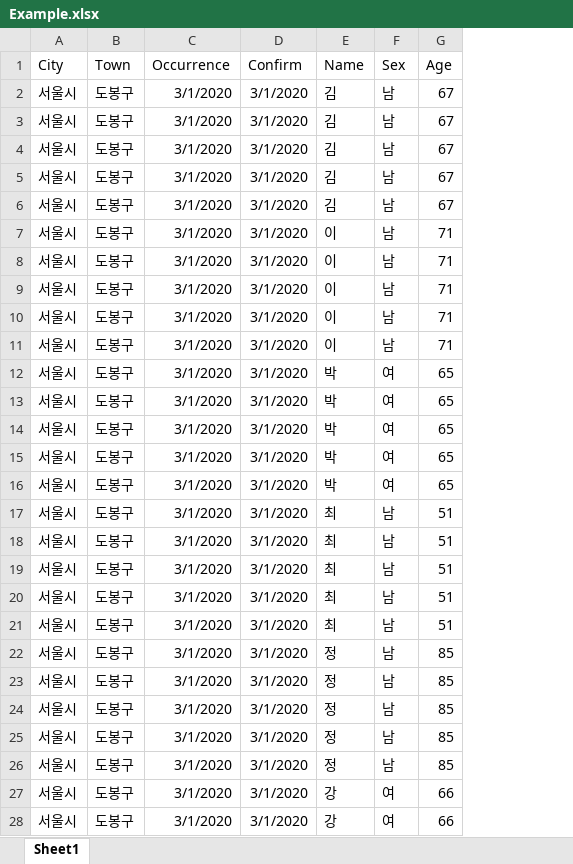
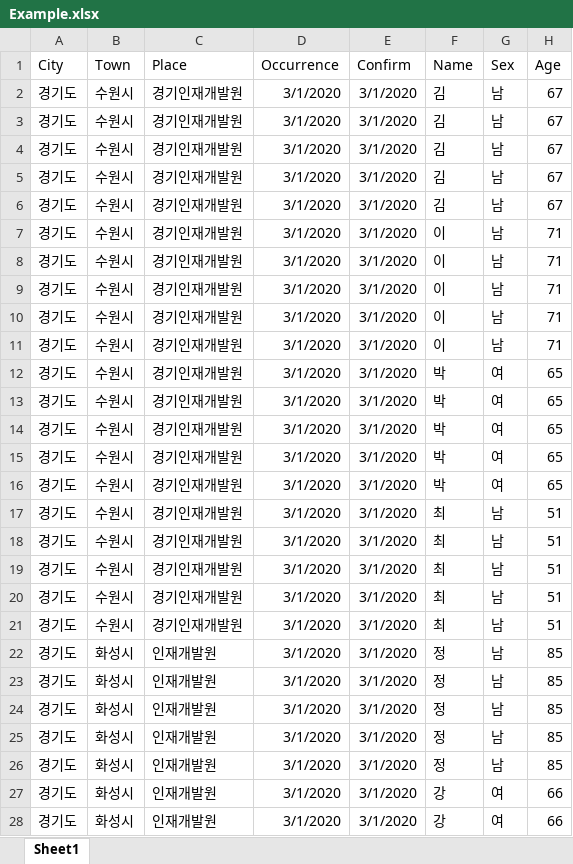
Before and after one commit to shinykorea/corona-triage, an Excel workbook: Example.xlsx, sheet Sheet1, drawn as a sheet; only a part is shown; values as stored, in another font and other column widths than the file's, no borders; the diff covers the shown part only; the diff names each change by its address in the sheet, - before the commit and + after, or states it on an @@ line.

Commit message:
add new column to example data 3 tab horizontal silding of datatable without button click

```diff
--- a/Example.xlsx (sheet Sheet1)
+++ b/Example.xlsx (sheet Sheet1)
+column C (Place), rows 2-28: 경기인재개발원 | 경기인재개발원 | 경기인재개발원 | 경기인재개발원 | 경기인재개발원 | 경기인재개발원 | 경기인재개발원 | 경기인재개발원 | 경기인재개발원 | 경기인재개발원 | 경기인재개발원 | 경기인재개발원 | 경기인재개발원 | 경기인재개발원 | 경기인재개발원 | 경기인재개발원 | 경기인재개발원 | 경기인재개발원 | 경기인재개발원 | 경기인재개발원 | 인재개발원 | 인재개발원 | 인재개발원 | 인재개발원 | 인재개발원 | 인재개발원 | 인재개발원
-A2:A28 (City): 서울시
+A2:A28 (City): 경기도
-B2:B21 (Town): 도봉구
+B2:B21 (Town): 수원시
-B22:B28 (Town): 도봉구
+B22:B28 (Town): 화성시
```
Also changed, not shown: 26 edited cells elsewhere in this sheet, 9 other files.
